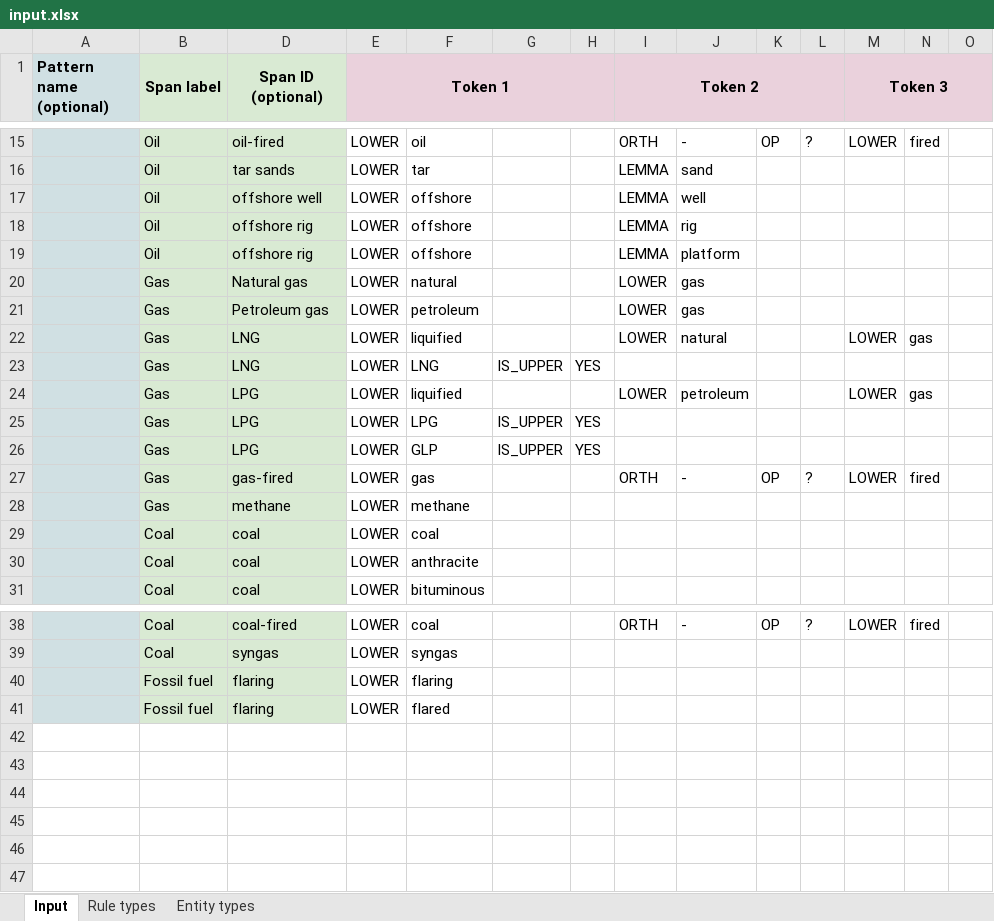
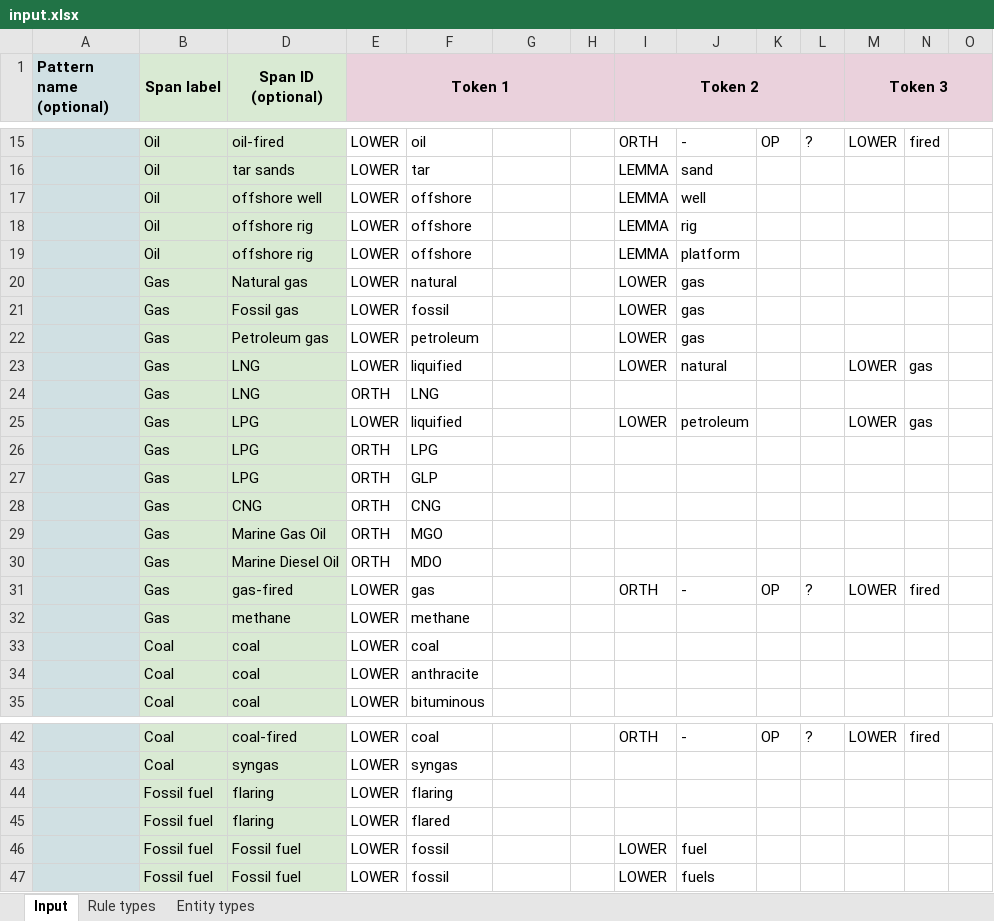
Before and after one commit to climatepolicyradar/global-stocktake, an Excel workbook: concepts/fossil-fuels/input.xlsx, sheet Input, drawn as a sheet; only a part is shown, gaps mark what is left out; values as stored, in another font and other column widths than the file's, no borders; charts and pictures not drawn; addresses are those after the commit; rows hold the shown columns only; the diff names each change by its address in the sheet, - before the commit and + after, or states it on an @@ line.

```diff
--- a/concepts/fossil-fuels/input.xlsx (sheet Input)
+++ b/concepts/fossil-fuels/input.xlsx (sheet Input)
+row 21:  | Gas | Fossil gas | LOWER | fossil |  |  | LOWER | gas
-E24 (Token 1): LOWER
+E24 (Token 1): ORTH
-G24: IS_UPPER
+G24: (empty)
-H24: YES
+H24: (empty)
-E26:E27 (Token 1): LOWER
+E26:E27 (Token 1): ORTH
-G26:G27: IS_UPPER
+G26:G27: (empty)
-H26:H27: YES
+H26:H27: (empty)
+row 28:  | Gas | CNG | ORTH | CNG
+row 29:  | Gas | Marine Gas Oil | ORTH | MGO
+row 30:  | Gas | Marine Diesel Oil | ORTH | MDO
+row 46:  | Fossil fuel | Fossil fuel | LOWER | fossil |  |  | LOWER | fuel
+row 47:  | Fossil fuel | Fossil fuel | LOWER | fossil |  |  | LOWER | fuels
```
Also changed, not shown: concepts/climate-related-hazards/input.xlsx, concepts/deforestation/input.xlsx, 57 other files.
